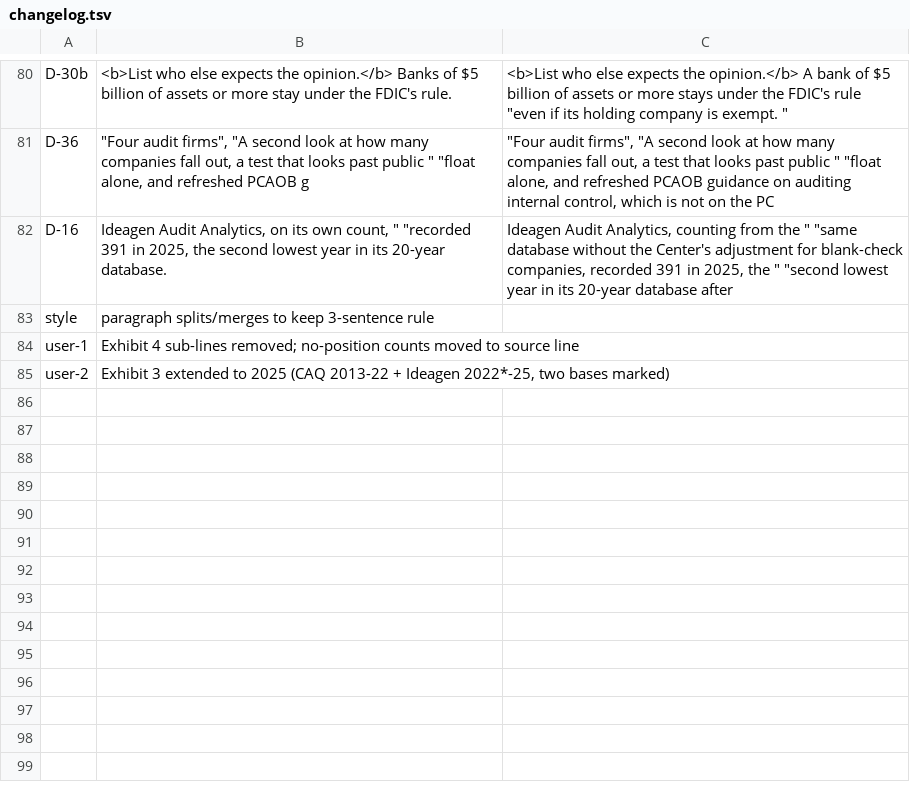
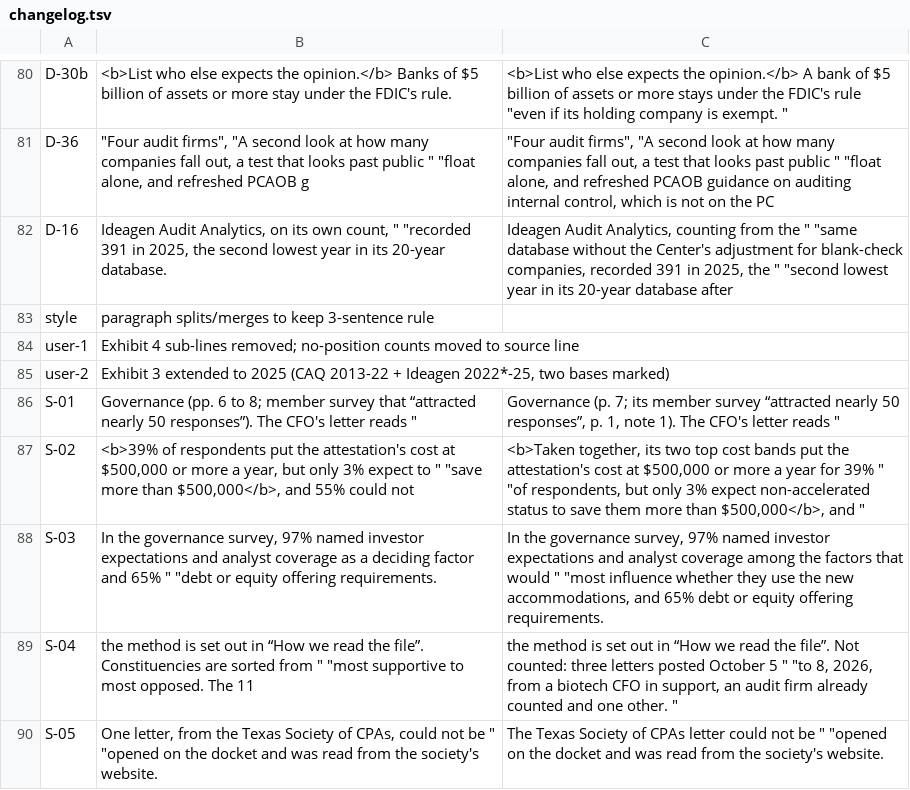
Before and after one commit to sandipku1978-Uniqus/vara-ai-app-try2, a TSV file: thought-leadership/second-opinion-sox404/build/changelog.tsv, drawn as a sheet; only a part is shown, gaps mark what is left out.

```diff
--- a/thought-leadership/second-opinion-sox404/build/changelog.tsv
+++ b/thought-leadership/second-opinion-sox404/build/changelog.tsv
@@ -85 +85,6 @@ user-1	Exhibit 4 sub-lines removed; no-position counts moved to source line
 user-2	Exhibit 3 extended to 2025 (CAQ 2013-22 + Ideagen 2022*-25, two bases marked)	
+S-01	Governance (pp. 6 to 8; member survey that “attracted nearly 50 responses”). The CFO's letter reads "	Governance (p. 7; its member survey “attracted nearly 50 responses”, p. 1, note 1). The CFO's letter reads "
+S-02	<b>39% of respondents put the attestation's cost at $500,000 or more a year, but only 3% expect to "             "save more than $500,000</b>, and 55% could not	<b>Taken together, its two top cost bands put the attestation's cost at $500,000 or more a year for 39% "             "of respondents, but only 3% expect non-accelerated status to save them more than $500,000</b>, and "
+S-03	In the governance survey, 97% named investor expectations and analyst coverage as a deciding factor and 65% "     "debt or equity offering requirements.	In the governance survey, 97% named investor expectations and analyst coverage among the factors that would "     "most influence whether they use the new accommodations, and 65% debt or equity offering requirements.
+S-04	the method is set out in “How we read the file”. Constituencies are sorted from "                   "most supportive to most opposed. The 11	the method is set out in “How we read the file”. Not counted: three letters posted October 5 "                   "to 8, 2026, from a biotech CFO in support, an audit firm already counted and one other. "
+S-05	One letter, from the Texas Society of CPAs, could not be "                   "opened on the docket and was read from the society's website.	The Texas Society of CPAs letter could not be "                   "opened on the docket and was read from the society's website.
```
Also changed, not shown: 7 other files.
